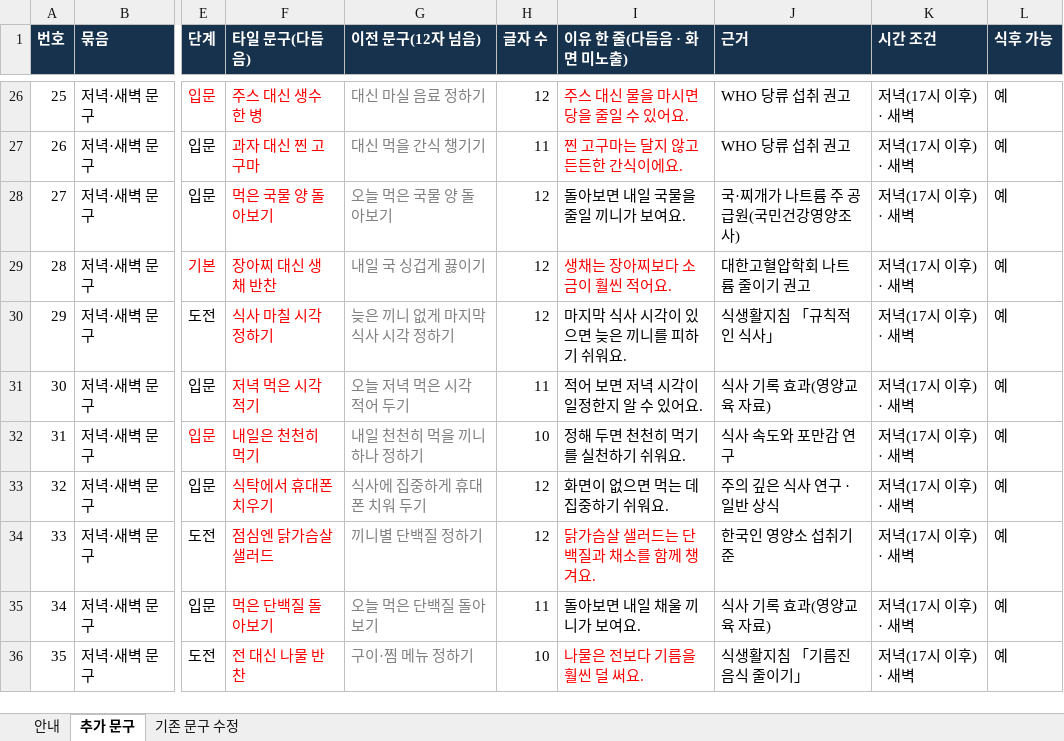
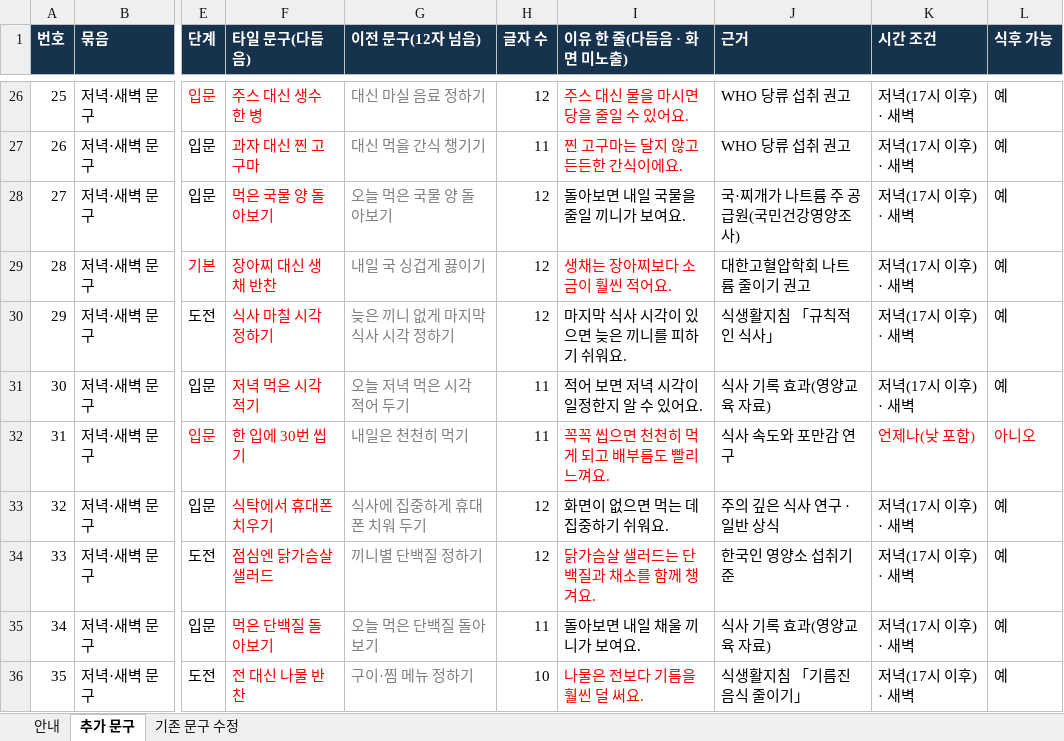
Before and after one commit to srleeinkorea/Project_maiReport, an Excel workbook: outputs/mai-report-policy/식이/maiReport_식이_추가문구_검수_v1.0.0.xlsx, sheet 추가 문구, drawn as a sheet; only a part is shown, gaps mark what is left out; values as stored, in another font and other column widths than the file's, no borders; the diff names each change by its address in the sheet, - before the commit and + after, or states it on an @@ line.

```diff
--- a/outputs/mai-report-policy/식이/maiReport_식이_추가문구_검수_v1.0.0.xlsx (sheet 추가 문구)
+++ b/outputs/mai-report-policy/식이/maiReport_식이_추가문구_검수_v1.0.0.xlsx (sheet 추가 문구)
-F32 (타일 문구(다듬음)): 내일은 천천히 먹기
+F32 (타일 문구(다듬음)): 한 입에 30번 씹기
-G32 (이전 문구(12자 넘음)): 내일 천천히 먹을 끼니 하나 정하기
+G32 (이전 문구(12자 넘음)): 내일은 천천히 먹기
-H32 (글자 수): 10
+H32 (글자 수): 11
-I32 (이유 한 줄(다듬음 · 화면 미노출)): 정해 두면 천천히 먹기를 실천하기 쉬워요.
+I32 (이유 한 줄(다듬음 · 화면 미노출)): 꼭꼭 씹으면 천천히 먹게 되고 배부름도 빨리 느껴요.
-I32 text colour: black
+I32 text colour: #FF0000
-K32 (시간 조건): 저녁(17시 이후) · 새벽
+K32 (시간 조건): 언제나(낮 포함)
-K32:L32 text colour: black
+K32:L32 text colour: #FF0000
-L32 (식후 가능): 예
+L32 (식후 가능): 아니오
```
